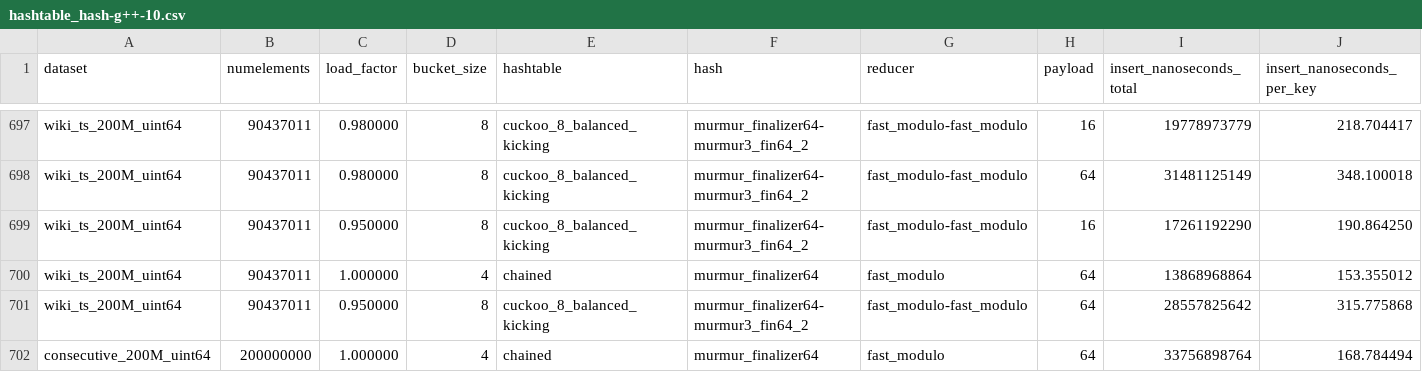
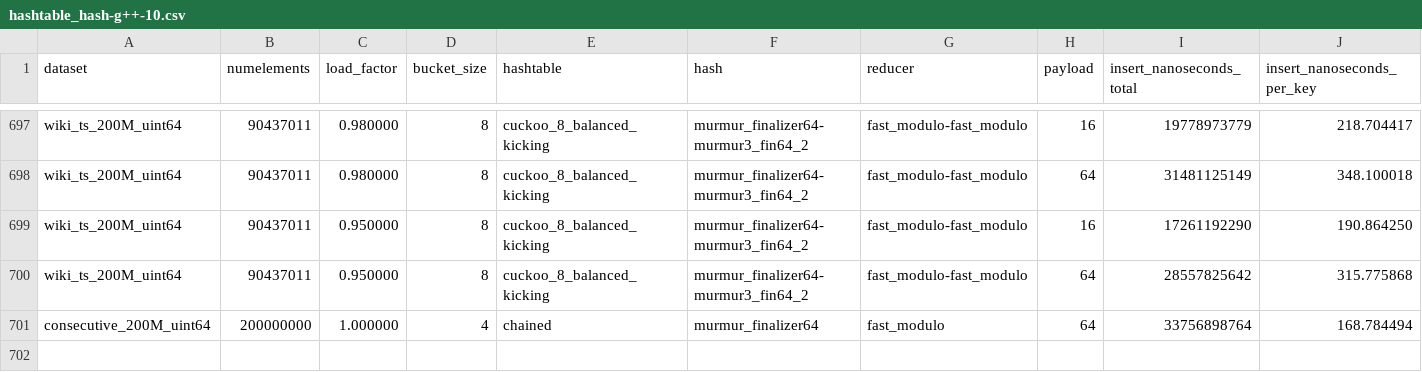
Before and after one commit to DominikHorn/hashing-old-archive, a CSV file: results/hashtable_hash/hashtable_hash-g++-10.csv, drawn as a sheet; only a part is shown, gaps mark what is left out; rows hold the shown columns only; the diff names each change by its address in the sheet, - before the commit and + after, or states it on an @@ line.

Commit message:
schedule yet another datapoint to remeasure hashtable_hash

```diff
--- a/results/hashtable_hash/hashtable_hash-g++-10.csv
+++ b/results/hashtable_hash/hashtable_hash-g++-10.csv
-row 700: wiki_ts_200M_uint64 | 90437011 | 1.000000 | 4 | chained | murmur_finalizer64 | fast_modulo | 64 | 13868968864 | 153.355012
```
